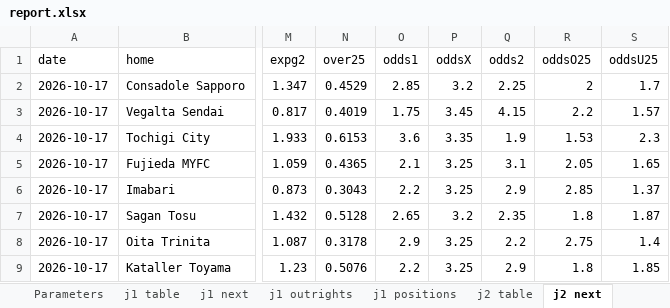
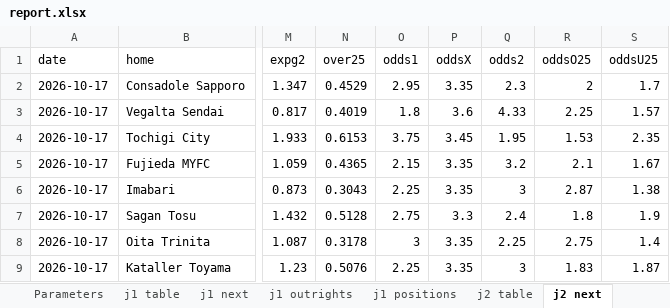
Before and after one commit to mpournouzi/soccer-model-jpn, an Excel workbook: output/japan/report.xlsx, sheet j2 next, drawn as a sheet; only a part is shown, gaps mark what is left out; values as stored, in another font and other column widths than the file's, no borders; the diff covers the shown part only; the diff names each change by its address in the sheet, - before the commit and + after, or states it on an @@ line.

```diff
--- a/output/japan/report.xlsx (sheet j2 next)
+++ b/output/japan/report.xlsx (sheet j2 next)
-O2 (odds1): 2.85
+O2 (odds1): 2.95
-P2 (oddsX): 3.2
+P2 (oddsX): 3.35
-Q2 (odds2): 2.25
+Q2 (odds2): 2.3
-O3 (odds1): 1.75
+O3 (odds1): 1.8
-P3 (oddsX): 3.45
+P3 (oddsX): 3.6
-Q3 (odds2): 4.15
+Q3 (odds2): 4.33
-R3 (oddsO25): 2.2
+R3 (oddsO25): 2.25
-O4 (odds1): 3.6
+O4 (odds1): 3.75
-P4 (oddsX): 3.35
+P4 (oddsX): 3.45
-Q4 (odds2): 1.9
+Q4 (odds2): 1.95
-S4 (oddsU25): 2.3
+S4 (oddsU25): 2.35
-O5 (odds1): 2.1
+O5 (odds1): 2.15
-P5:P6 (oddsX): 3.25
+P5:P6 (oddsX): 3.35
-Q5 (odds2): 3.1
+Q5 (odds2): 3.2
-R5 (oddsO25): 2.05
+R5 (oddsO25): 2.1
-S5 (oddsU25): 1.65
+S5 (oddsU25): 1.67
-O6 (odds1): 2.2
+O6 (odds1): 2.25
-Q6 (odds2): 2.9
+Q6 (odds2): 3
-R6 (oddsO25): 2.85
+R6 (oddsO25): 2.87
-S6 (oddsU25): 1.37
+S6 (oddsU25): 1.38
-O7 (odds1): 2.65
+O7 (odds1): 2.75
-P7 (oddsX): 3.2
+P7 (oddsX): 3.3
-Q7 (odds2): 2.35
+Q7 (odds2): 2.4
-S7 (oddsU25): 1.87
+S7 (oddsU25): 1.9
-O8 (odds1): 2.9
+O8 (odds1): 3
-P8:P9 (oddsX): 3.25
+P8:P9 (oddsX): 3.35
-Q8 (odds2): 2.2
+Q8 (odds2): 2.25
-O9 (odds1): 2.2
+O9 (odds1): 2.25
-Q9 (odds2): 2.9
+Q9 (odds2): 3
-R9 (oddsO25): 1.8
+R9 (oddsO25): 1.83
-S9 (oddsU25): 1.85
+S9 (oddsU25): 1.87
```
Also changed, not shown: 51 edited cells elsewhere in this sheet, sheet j3 next, sheet j1 next, sheet jfl next, 5 other files.
